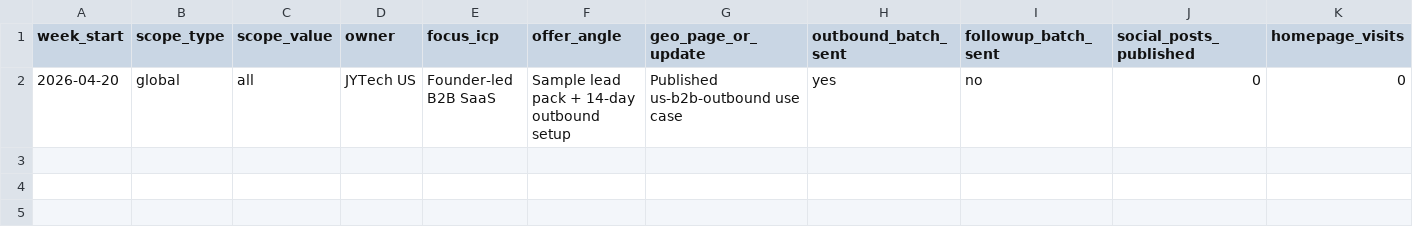
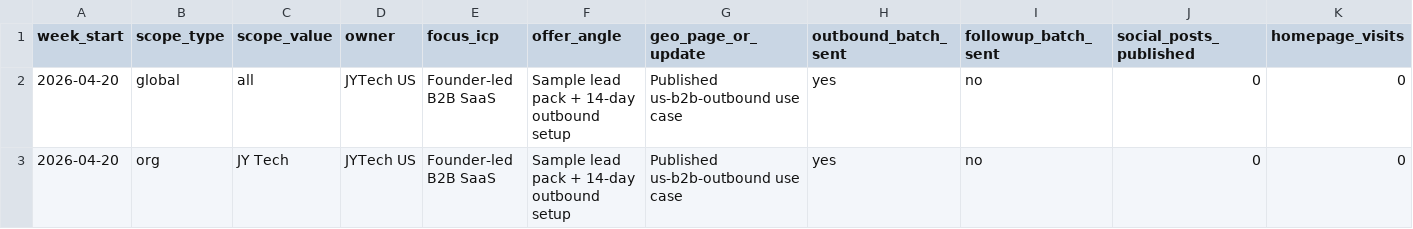
Before and after one commit to jytechllc/autoclaw-web, a CSV file: docs/sales/growth-execution-tracker.csv, drawn as a sheet; only a part is shown; rows hold the shown columns only; the diff names each change by its address in the sheet, - before the commit and + after, or states it on an @@ line.

Commit message:
Seed org growth tracker data

```diff
--- a/docs/sales/growth-execution-tracker.csv
+++ b/docs/sales/growth-execution-tracker.csv
+row 3: 2026-04-20 | org | JY Tech | JYTech US | Founder-led B2B SaaS | Sample lead pack + 14-day outbound setup | Published us-b2b-outbound use case | yes | no | 0 | 0
```
Also changed, not shown: 1 other file.
